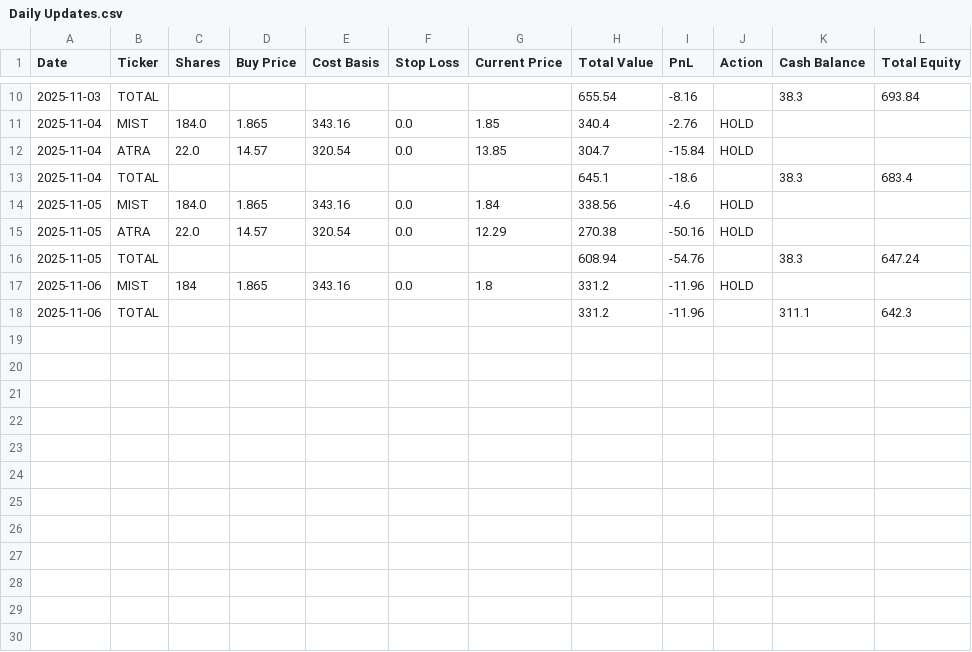
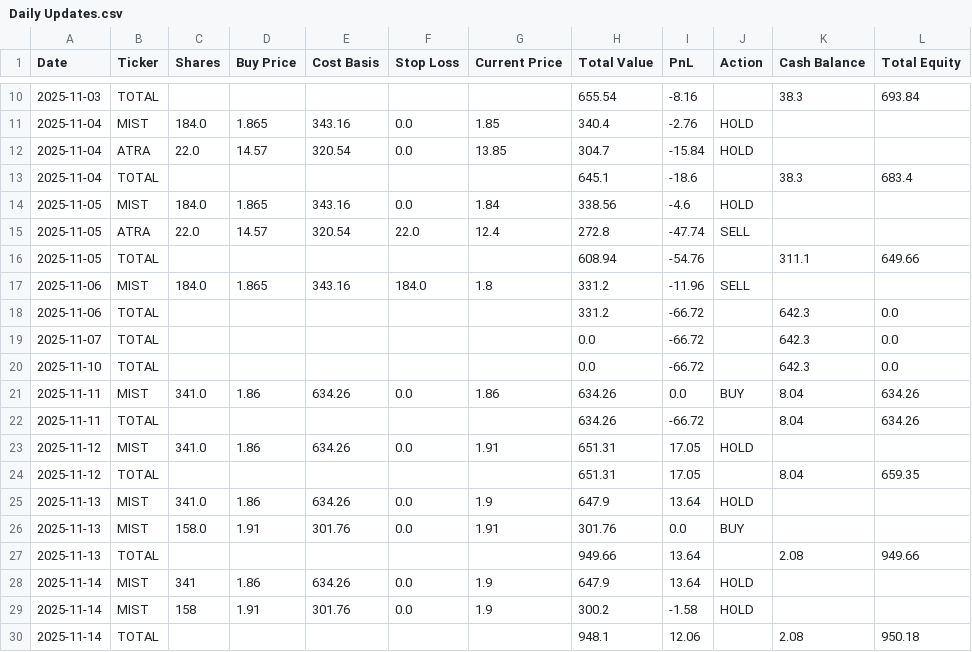
Before and after one commit to flintory5/ChatGPT-Micro-Cap-Experiment, a CSV file: Start Your Own/Daily Updates.csv, drawn as a sheet; only a part is shown, gaps mark what is left out.

Commit message:
Enhance daily results calculation by filtering out NaN and infinite values; update Daily Updates and Trade Log with new trades and performance metrics for November 2025.

```diff
--- a/Start Your Own/Daily Updates.csv
+++ b/Start Your Own/Daily Updates.csv
@@ -14,5 +14,17 @@ Date,Ticker,Shares,Buy Price,Cost Basis,Stop Loss,Current Price,Total Value,PnL,
 2025-11-05,MIST,184.0,1.865,343.16,0.0,1.84,338.56,-4.6,HOLD,,
-2025-11-05,ATRA,22.0,14.57,320.54,0.0,12.29,270.38,-50.16,HOLD,,
-2025-11-05,TOTAL,,,,,,608.94,-54.76,,38.3,647.24
-2025-11-06,MIST,184,1.865,343.16,0.0,1.8,331.2,-11.96,HOLD,,
-2025-11-06,TOTAL,,,,,,331.2,-11.96,,311.1,642.3
+2025-11-05,ATRA,22.0,14.57,320.54,22.0,12.4,272.8,-47.74,SELL,,
+2025-11-05,TOTAL,,,,,,608.94,-54.76,,311.1,649.66
+2025-11-06,MIST,184.0,1.865,343.16,184.0,1.8,331.2,-11.96,SELL,,
+2025-11-06,TOTAL,,,,,,331.2,-66.72,,642.3,0.0
+2025-11-07,TOTAL,,,,,,0.0,-66.72,,642.3,0.0
+2025-11-10,TOTAL,,,,,,0.0,-66.72,,642.3,0.0
+2025-11-11,MIST,341.0,1.86,634.26,0.0,1.86,634.26,0.0,BUY,8.04,634.26
+2025-11-11,TOTAL,,,,,,634.26,-66.72,,8.04,634.26
+2025-11-12,MIST,341.0,1.86,634.26,0.0,1.91,651.31,17.05,HOLD,,
+2025-11-12,TOTAL,,,,,,651.31,17.05,,8.04,659.35
+2025-11-13,MIST,341.0,1.86,634.26,0.0,1.9,647.9,13.64,HOLD,,
+2025-11-13,MIST,158.0,1.91,301.76,0.0,1.91,301.76,0.0,BUY,,
+2025-11-13,TOTAL,,,,,,949.66,13.64,,2.08,949.66
+2025-11-14,MIST,341,1.86,634.26,0.0,1.9,647.9,13.64,HOLD,,
+2025-11-14,MIST,158,1.91,301.76,0.0,1.9,300.2,-1.58,HOLD,,
+2025-11-14,TOTAL,,,,,,948.1,12.06,,2.08,950.18
```
Also changed, not shown: Start Your Own/Trade Log.csv, 3 other files.
